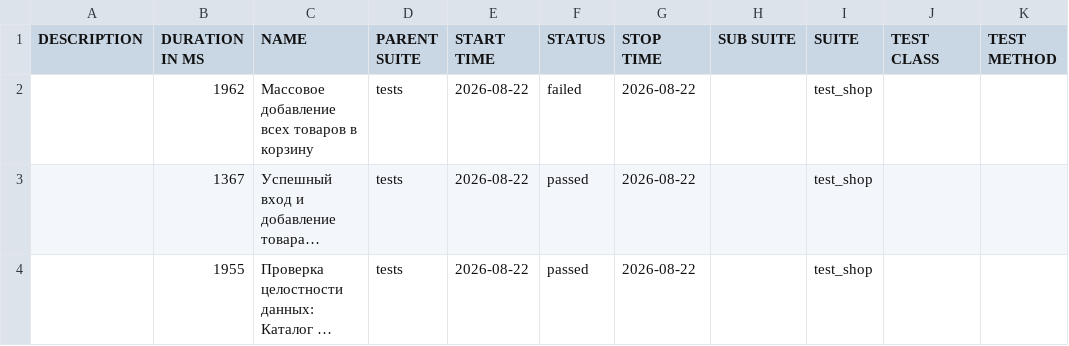
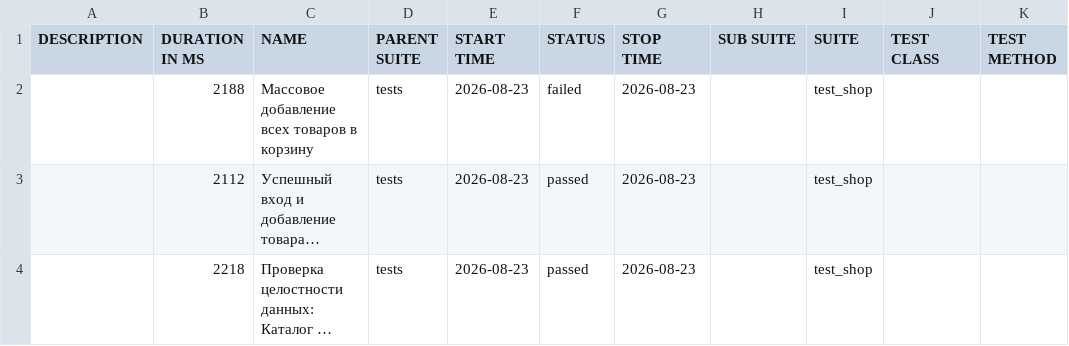
Before and after one commit to zasadwla01/automation, a CSV file: data/suites.csv, drawn as a sheet; long unchanged cells end in …; the diff names each change by its address in the sheet, - before the commit and + after, or states it on an @@ line.

```diff
--- a/data/suites.csv
+++ b/data/suites.csv
-B2 (DURATION IN MS): 1962
+B2 (DURATION IN MS): 2188
-E2:E4 (START TIME): 2026-08-22
+E2:E4 (START TIME): 2026-08-23
-G2:G4 (STOP TIME): 2026-08-22
+G2:G4 (STOP TIME): 2026-08-23
-B3 (DURATION IN MS): 1367
+B3 (DURATION IN MS): 2112
-B4 (DURATION IN MS): 1955
+B4 (DURATION IN MS): 2218
```
Also changed, not shown: 28 other files.
